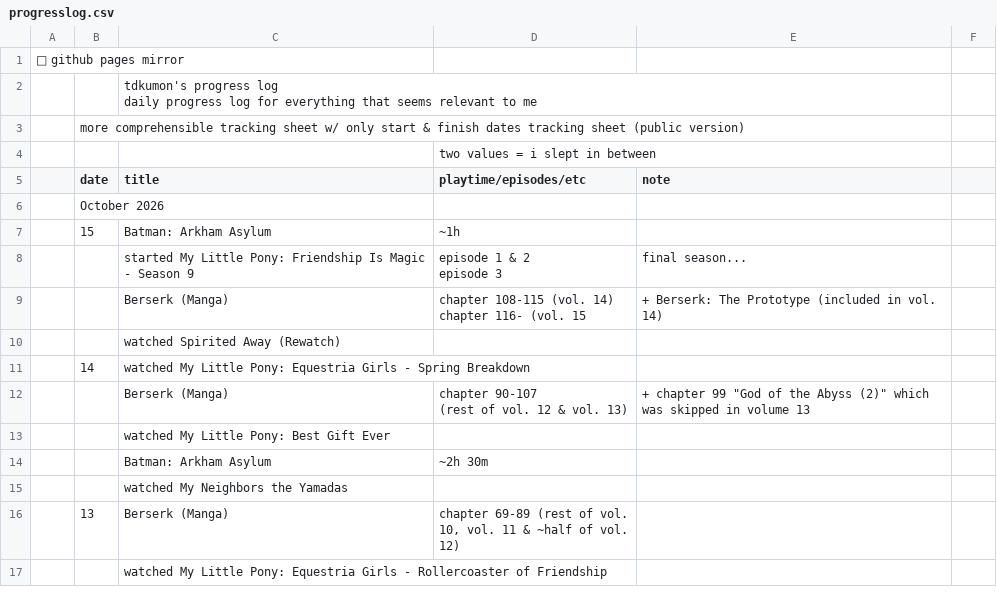
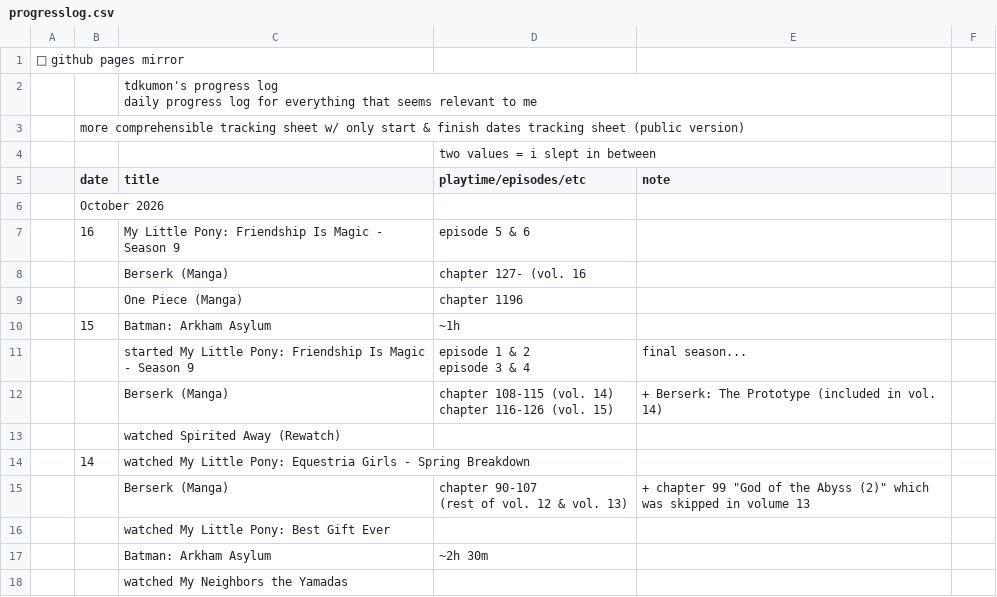
Before and after one commit to tdkumon/google-sheets-mirror, a CSV file: progresslog.csv, drawn as a sheet; only a part is shown; the shorter side is filled out with more unchanged rows.

```diff
--- a/progresslog.csv
+++ b/progresslog.csv
@@ -7,7 +7,10 @@
 "","October 2026","","","","","","","","","","","","","","","","","","","","","","","","","","",""
+"","16","My Little Pony: Friendship Is Magic - Season 9","episode 5 & 6","","","","","","","","","","","","","","","","","","","","","","","","",""
+"","","Berserk (Manga)","chapter 127- (vol. 16","","","","","","","","","","","","","","","","","","","","","","","","",""
+"","","One Piece (Manga)","chapter 1196","","","","","","","","","","","","","","","","","","","","","","","","",""
 "","15","Batman: Arkham Asylum","~1h","","","","","","","","","","","","","","","","","","","","","","","","",""
-"","","started My Little Pony: Friendship Is Magic - Season 9","episode 1 & 2
-episode 3","final season...","","","","","","","","","","","","","","","","","","","","","","","",""
-"","","Berserk (Manga)","chapter 108-115 (vol. 14)
-chapter 116- (vol. 15","+ Berserk: The Prototype (included in vol. 14)","","","","","","","","","","","","","","","","","","","","","","","",""
+"","","started My Little Pony: Friendship Is Magic - Season 9","episode 1 & 2
+episode 3 & 4","final season...","","","","","","","","","","","","","","","","","","","","","","","",""
+"","","Berserk (Manga)","chapter 108-115 (vol. 14)
+chapter 116-126 (vol. 15)","+ Berserk: The Prototype (included in vol. 14)","","","","","","","","","","","","","","","","","","","","","","","",""
 "","","watched Spirited Away (Rewatch)","","","","","","","","","","","","","","","","","","","","","","","","","",""
```
Also changed, not shown: 1 other file.
